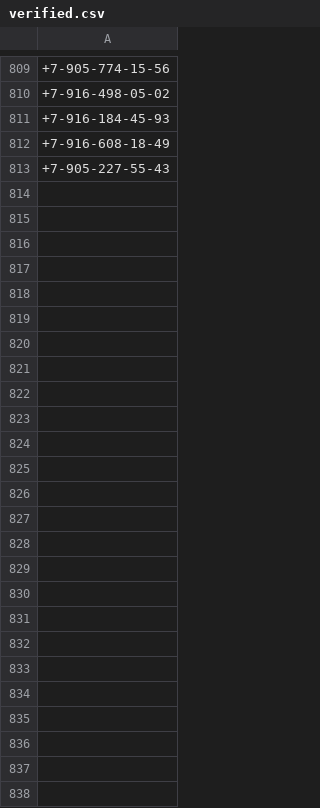
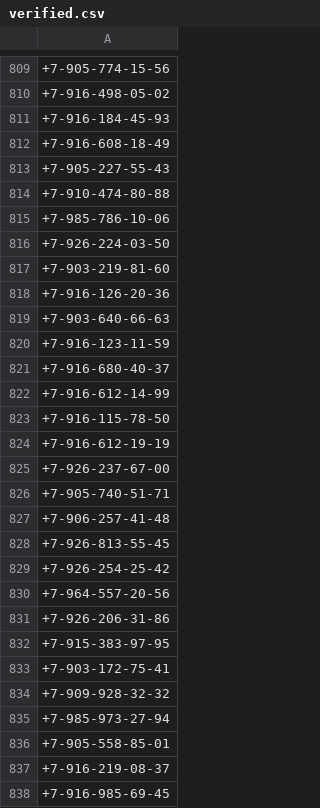
Before and after one commit to fuckputin01/fuck_putin_whatsapp, a CSV file: verified.csv, drawn as a sheet; only a part is shown, gaps mark what is left out; the diff names each change by its address in the sheet, - before the commit and + after, or states it on an @@ line.

```diff
--- a/verified.csv
+++ b/verified.csv
+row 814: +7-910-474-80-88
+row 815: +7-985-786-10-06
+row 816: +7-926-224-03-50
+row 817: +7-903-219-81-60
+row 818: +7-916-126-20-36
+row 819: +7-903-640-66-63
+row 820: +7-916-123-11-59
+row 821: +7-916-680-40-37
+row 822: +7-916-612-14-99
+row 823: +7-916-115-78-50
+row 824: +7-916-612-19-19
+row 825: +7-926-237-67-00
+row 826: +7-905-740-51-71
+row 827: +7-906-257-41-48
+row 828: +7-926-813-55-45
+row 829: +7-926-254-25-42
+row 830: +7-964-557-20-56
+row 831: +7-926-206-31-86
+row 832: +7-915-383-97-95
+row 833: +7-903-172-75-41
+row 834: +7-909-928-32-32
+row 835: +7-985-973-27-94
+row 836: +7-905-558-85-01
+row 837: +7-916-219-08-37
+row 838: +7-916-985-69-45
```
Also changed, not shown: list.csv.
